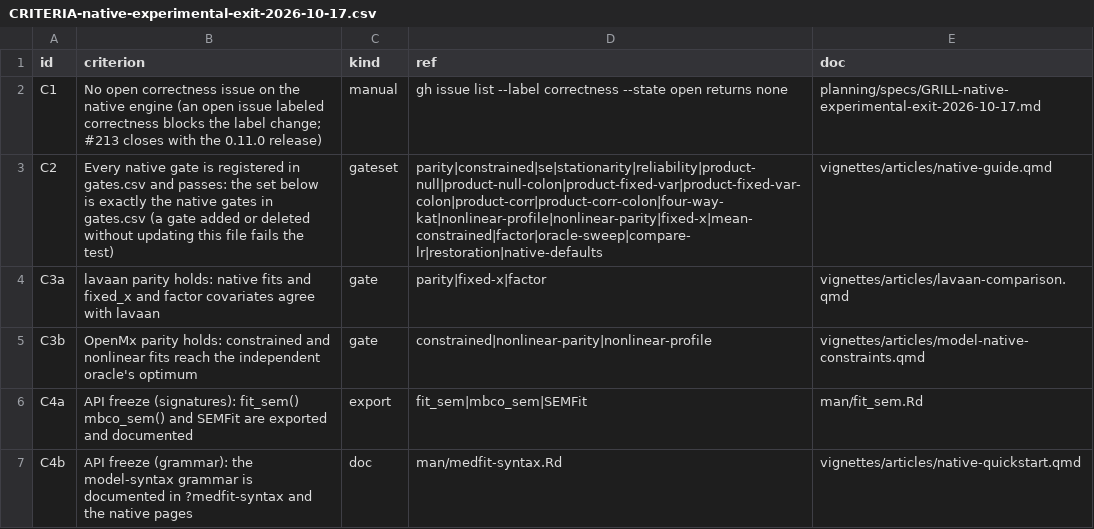
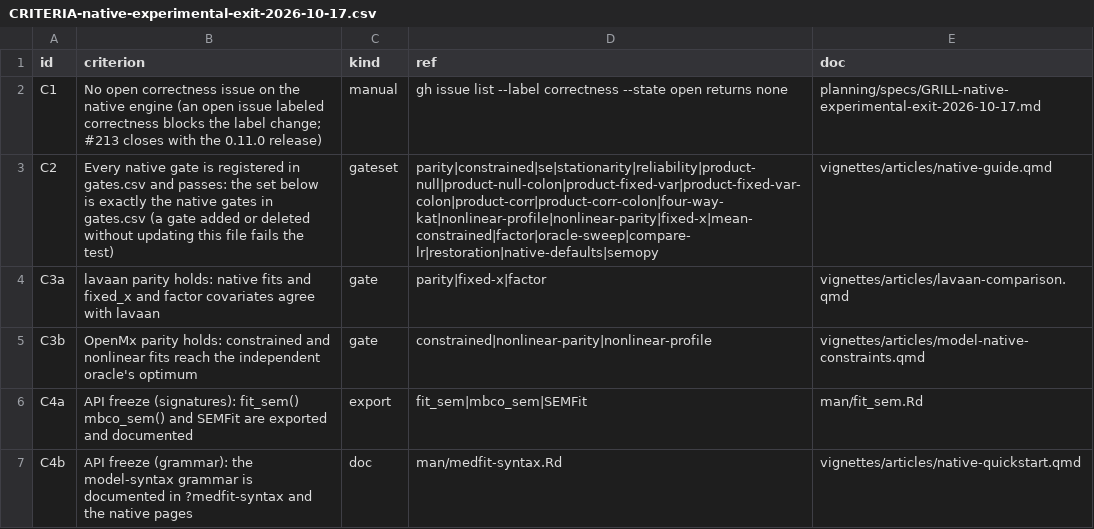
Before and after one commit to Data-Wise/medfit, a CSV file: planning/specs/CRITERIA-native-experimental-exit-2026-10-17.csv, drawn as a sheet.

```diff
--- a/planning/specs/CRITERIA-native-experimental-exit-2026-10-17.csv
+++ b/planning/specs/CRITERIA-native-experimental-exit-2026-10-17.csv
@@ -2,3 +2,3 @@ id,criterion,kind,ref,doc
 C1,No open correctness issue on the native engine (an open issue labeled correctness blocks the label change; #213 closes with the 0.11.0 release),manual,gh issue list --label correctness --state open returns none,planning/specs/GRILL-native-experimental-exit-2026-10-17.md
-C2,Every native gate is registered in gates.csv and passes: the set below is exactly the native gates in gates.csv (a gate added or deleted without updating this file fails the test),gateset,parity|constrained|se|stationarity|reliability|product-null|product-null-colon|product-fixed-var|product-fixed-var-colon|product-corr|product-corr-colon|four-way-kat|nonlinear-profile|nonlinear-parity|fixed-x|mean-constrained|factor|oracle-sweep|compare-lr|restoration|native-defaults,vignettes/articles/native-guide.qmd
+C2,Every native gate is registered in gates.csv and passes: the set below is exactly the native gates in gates.csv (a gate added or deleted without updating this file fails the test),gateset,parity|constrained|se|stationarity|reliability|product-null|product-null-colon|product-fixed-var|product-fixed-var-colon|product-corr|product-corr-colon|four-way-kat|nonlinear-profile|nonlinear-parity|fixed-x|mean-constrained|factor|oracle-sweep|compare-lr|restoration|native-defaults|semopy,vignettes/articles/native-guide.qmd
 C3a,lavaan parity holds: native fits and fixed_x and factor covariates agree with lavaan,gate,parity|fixed-x|factor,vignettes/articles/lavaan-comparison.qmd
```
Also changed, not shown: 15 other files.
